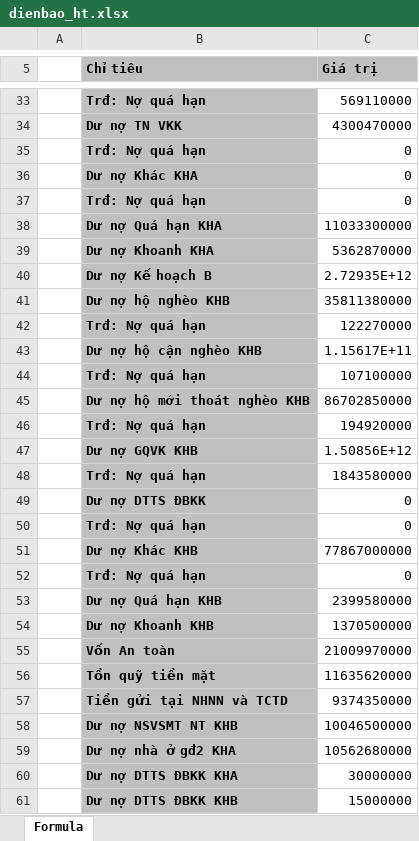
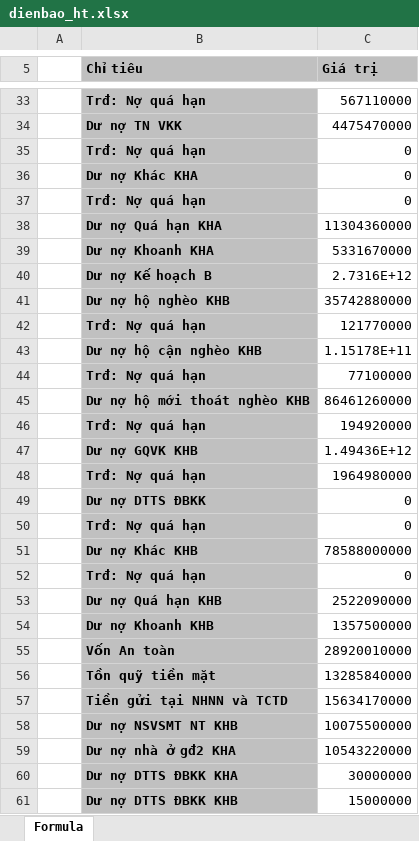
Before and after one commit to xuantruongvbsp/VBSP-SCM, an Excel workbook: cache/dienbao_ht.xlsx, sheet Formula, drawn as a sheet; only a part is shown, gaps mark what is left out; values as stored, in another font and other column widths than the file's, no borders; the diff covers the shown part only; the diff names each change by its address in the sheet, - before the commit and + after, or states it on an @@ line.

```diff
--- a/cache/dienbao_ht.xlsx (sheet Formula)
+++ b/cache/dienbao_ht.xlsx (sheet Formula)
-C33 (Giá trị): 569110000
+C33 (Giá trị): 567110000
-C34 (Giá trị): 4300470000
+C34 (Giá trị): 4475470000
-C38 (Giá trị): 11033300000
+C38 (Giá trị): 11304360000
-C39 (Giá trị): 5362870000
+C39 (Giá trị): 5331670000
-C40 (Giá trị): 2.72935E+12
+C40 (Giá trị): 2.7316E+12
-C41 (Giá trị): 35811380000
+C41 (Giá trị): 35742880000
-C42 (Giá trị): 122270000
+C42 (Giá trị): 121770000
-C43 (Giá trị): 1.15617E+11
+C43 (Giá trị): 1.15178E+11
-C44 (Giá trị): 107100000
+C44 (Giá trị): 77100000
-C45 (Giá trị): 86702850000
+C45 (Giá trị): 86461260000
-C47 (Giá trị): 1.50856E+12
+C47 (Giá trị): 1.49436E+12
-C48 (Giá trị): 1843580000
+C48 (Giá trị): 1964980000
-C51 (Giá trị): 77867000000
+C51 (Giá trị): 78588000000
-C53 (Giá trị): 2399580000
+C53 (Giá trị): 2522090000
-C54 (Giá trị): 1370500000
+C54 (Giá trị): 1357500000
-C55 (Giá trị): 21009970000
+C55 (Giá trị): 28920010000
-C56 (Giá trị): 11635620000
+C56 (Giá trị): 13285840000
-C57 (Giá trị): 9374350000
+C57 (Giá trị): 15634170000
-C58 (Giá trị): 10046500000
+C58 (Giá trị): 10075500000
-C59 (Giá trị): 10562680000
+C59 (Giá trị): 10543220000
```
Also changed, not shown: 27 edited cells elsewhere in this sheet, 26 other files.
